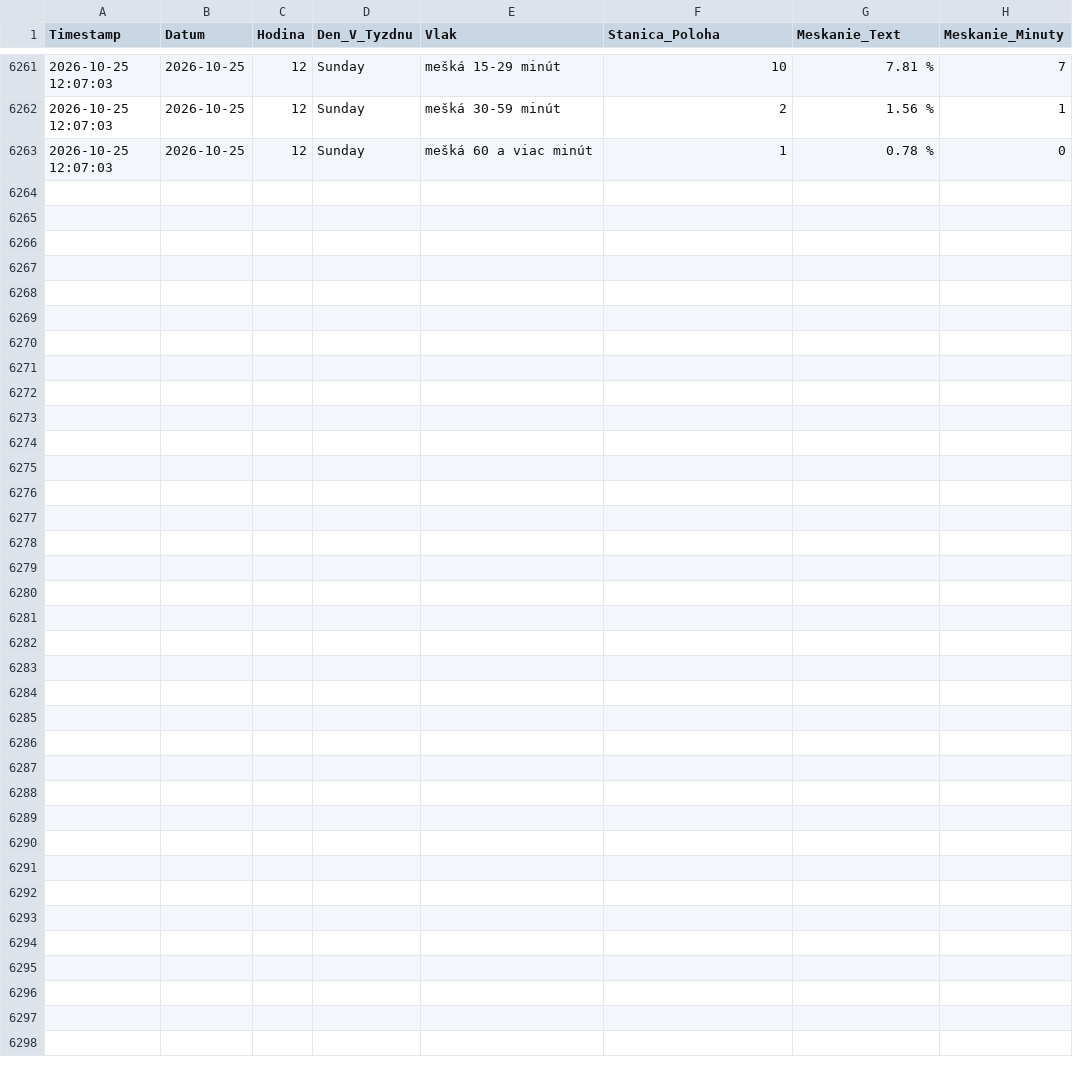
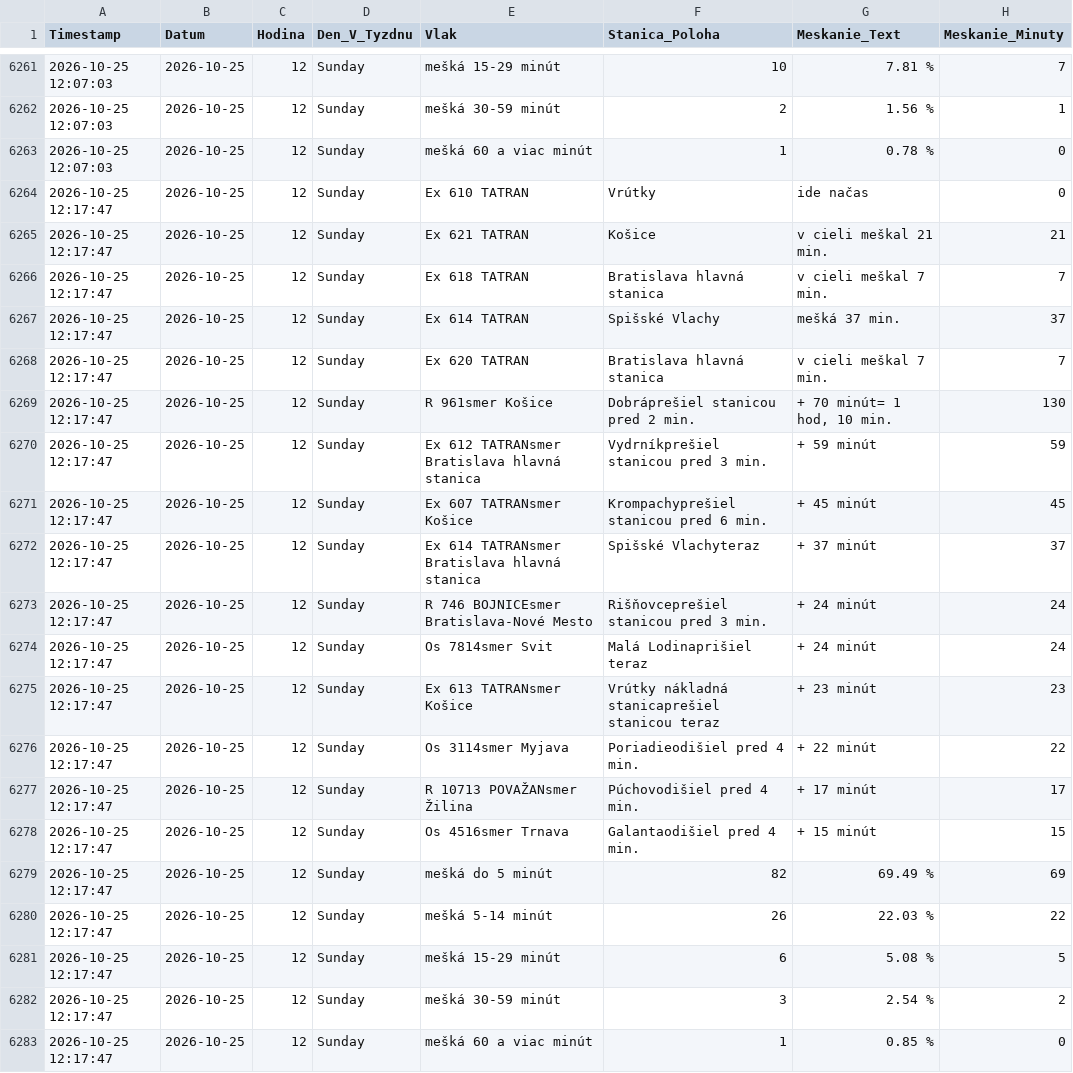
Before and after one commit to lalasonycierny/idos-meskanie, a CSV file: data/databaza_meskani.csv, drawn as a sheet; only a part is shown, gaps mark what is left out; the diff names each change by its address in the sheet, - before the commit and + after, or states it on an @@ line.

```diff
--- a/data/databaza_meskani.csv
+++ b/data/databaza_meskani.csv
+row 6264: 2026-10-25 12:17:47 | 2026-10-25 | 12 | Sunday | Ex 610 TATRAN | Vrútky | ide načas | 0
+row 6265: 2026-10-25 12:17:47 | 2026-10-25 | 12 | Sunday | Ex 621 TATRAN | Košice | v cieli meškal 21 min. | 21
+row 6266: 2026-10-25 12:17:47 | 2026-10-25 | 12 | Sunday | Ex 618 TATRAN | Bratislava hlavná stanica | v cieli meškal 7 min. | 7
+row 6267: 2026-10-25 12:17:47 | 2026-10-25 | 12 | Sunday | Ex 614 TATRAN | Spišské Vlachy | mešká 37 min. | 37
+row 6268: 2026-10-25 12:17:47 | 2026-10-25 | 12 | Sunday | Ex 620 TATRAN | Bratislava hlavná stanica | v cieli meškal 7 min. | 7
+row 6269: 2026-10-25 12:17:47 | 2026-10-25 | 12 | Sunday | R 961smer Košice | Dobráprešiel stanicou pred 2 min. | + 70 minút= 1 hod, 10 min. | 130
+row 6270: 2026-10-25 12:17:47 | 2026-10-25 | 12 | Sunday | Ex 612 TATRANsmer Bratislava hlavná stanica | Vydrníkprešiel stanicou pred 3 min. | + 59 minút | 59
+row 6271: 2026-10-25 12:17:47 | 2026-10-25 | 12 | Sunday | Ex 607 TATRANsmer Košice | Krompachyprešiel stanicou pred 6 min. | + 45 minút | 45
+row 6272: 2026-10-25 12:17:47 | 2026-10-25 | 12 | Sunday | Ex 614 TATRANsmer Bratislava hlavná stanica | Spišské Vlachyteraz | + 37 minút | 37
+row 6273: 2026-10-25 12:17:47 | 2026-10-25 | 12 | Sunday | R 746 BOJNICEsmer Bratislava-Nové Mesto | Rišňovceprešiel stanicou pred 3 min. | + 24 minút | 24
+row 6274: 2026-10-25 12:17:47 | 2026-10-25 | 12 | Sunday | Os 7814smer Svit | Malá Lodinaprišiel teraz | + 24 minút | 24
+row 6275: 2026-10-25 12:17:47 | 2026-10-25 | 12 | Sunday | Ex 613 TATRANsmer Košice | Vrútky nákladná stanicaprešiel stanicou teraz | + 23 minút | 23
+row 6276: 2026-10-25 12:17:47 | 2026-10-25 | 12 | Sunday | Os 3114smer Myjava | Poriadieodišiel pred 4 min. | + 22 minút | 22
+row 6277: 2026-10-25 12:17:47 | 2026-10-25 | 12 | Sunday | R 10713 POVAŽANsmer Žilina | Púchovodišiel pred 4 min. | + 17 minút | 17
+row 6278: 2026-10-25 12:17:47 | 2026-10-25 | 12 | Sunday | Os 4516smer Trnava | Galantaodišiel pred 4 min. | + 15 minút | 15
+row 6279: 2026-10-25 12:17:47 | 2026-10-25 | 12 | Sunday | mešká do 5 minút | 82 | 69.49 % | 69
+row 6280: 2026-10-25 12:17:47 | 2026-10-25 | 12 | Sunday | mešká 5-14 minút | 26 | 22.03 % | 22
+row 6281: 2026-10-25 12:17:47 | 2026-10-25 | 12 | Sunday | mešká 15-29 minút | 6 | 5.08 % | 5
+row 6282: 2026-10-25 12:17:47 | 2026-10-25 | 12 | Sunday | mešká 30-59 minút | 3 | 2.54 % | 2
+row 6283: 2026-10-25 12:17:47 | 2026-10-25 | 12 | Sunday | mešká 60 a viac minút | 1 | 0.85 % | 0
```
Also changed, not shown: statistiky/stanice_najcastejsie_nad15.csv, statistiky/stanice_najviac_meranych.csv, 33 other files.
